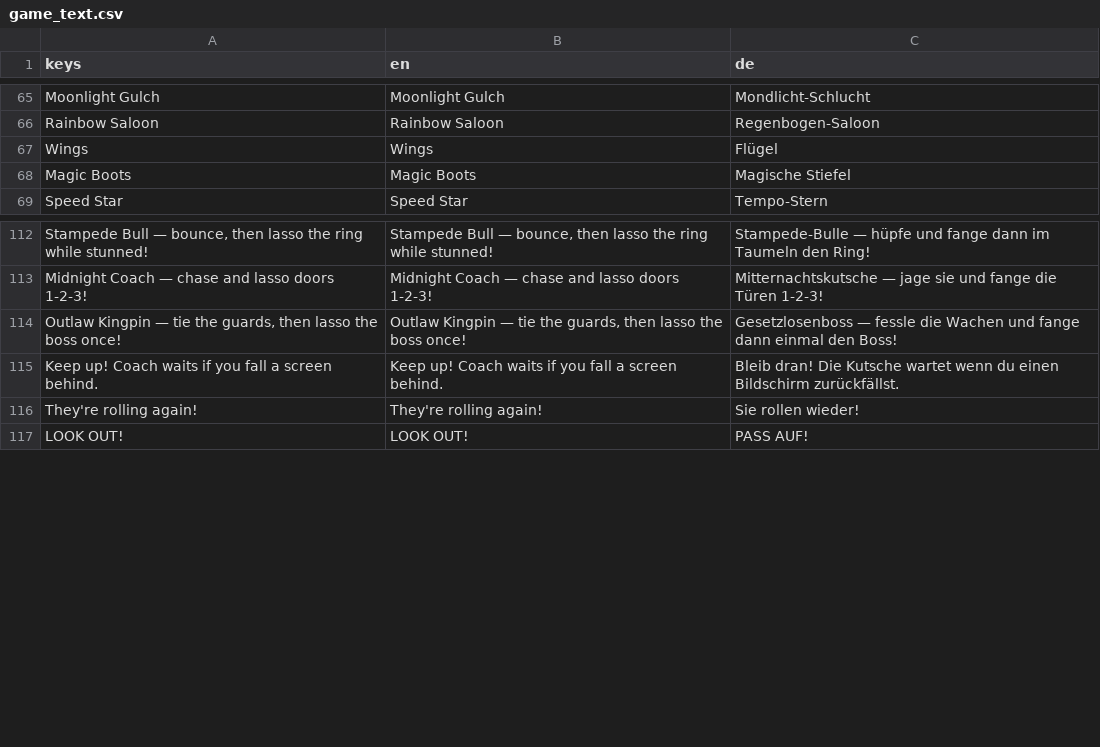
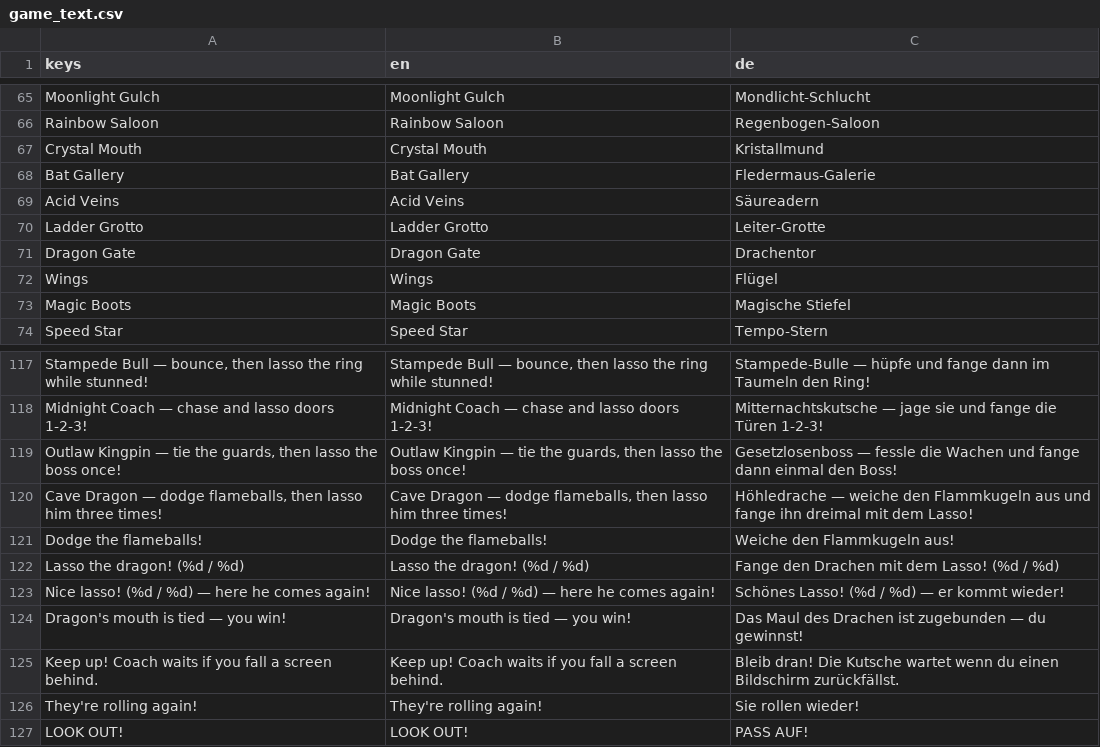
Before and after one commit to stefanObs/first-2d-jump-and-run, a CSV file: assets/i18n/game_text.csv, drawn as a sheet; only a part is shown, gaps mark what is left out; the diff names each change by its address in the sheet, - before the commit and + after, or states it on an @@ line.

```diff
--- a/assets/i18n/game_text.csv
+++ b/assets/i18n/game_text.csv
+row 67: Crystal Mouth | Crystal Mouth | Kristallmund
+row 68: Bat Gallery | Bat Gallery | Fledermaus-Galerie
+row 69: Acid Veins | Acid Veins | Säureadern
+row 70: Ladder Grotto | Ladder Grotto | Leiter-Grotte
+row 71: Dragon Gate | Dragon Gate | Drachentor
+row 120: Cave Dragon — dodge flameballs, then lasso him three times! | Cave Dragon — dodge flameballs, then lasso him three times! | Höhledrache — weiche den Flammkugeln aus und fange ihn dreimal mit dem Lasso!
+row 121: Dodge the flameballs! | Dodge the flameballs! | Weiche den Flammkugeln aus!
+row 122: Lasso the dragon! (%d / %d) | Lasso the dragon! (%d / %d) | Fange den Drachen mit dem Lasso! (%d / %d)
+row 123: Nice lasso! (%d / %d) — here he comes again! | Nice lasso! (%d / %d) — here he comes again! | Schönes Lasso! (%d / %d) — er kommt wieder!
+row 124: Dragon's mouth is tied — you win! | Dragon's mouth is tied — you win! | Das Maul des Drachen ist zugebunden — du gewinnst!
```
Also changed, not shown: 45 other files.
